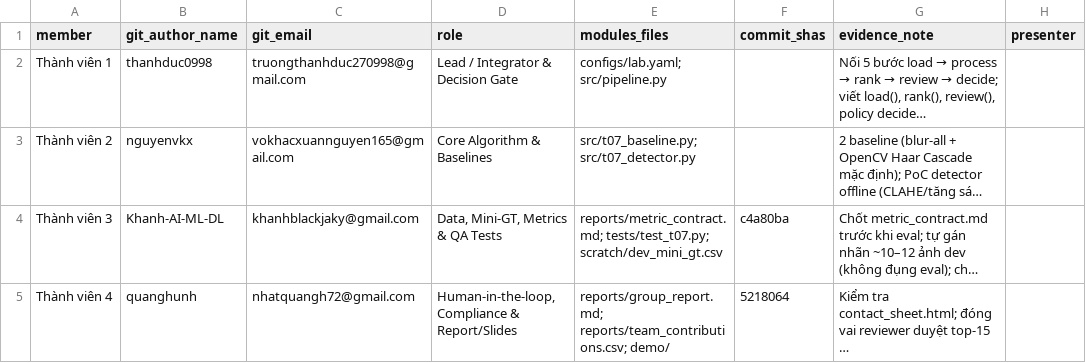
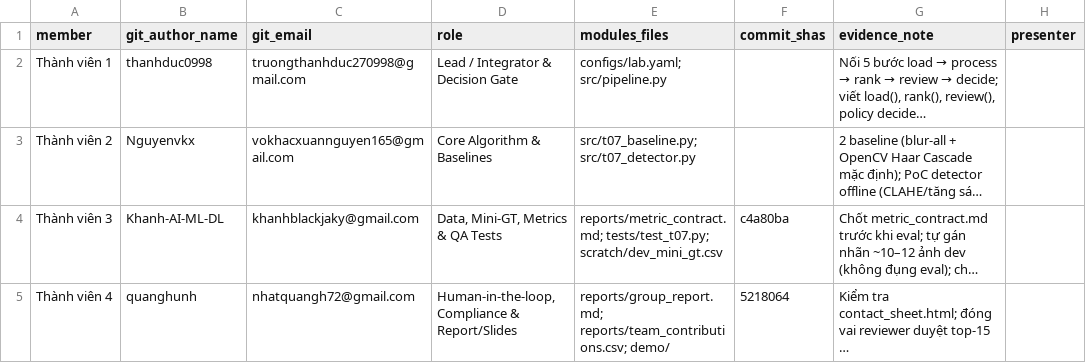
Before and after one commit to VinUni-AI20k/K5-Day6-L2-DataGovernanceAndPrivacy, a CSV file: reports/team_contributions.csv, drawn as a sheet; long unchanged cells end in …; the diff names each change by its address in the sheet, - before the commit and + after, or states it on an @@ line.

```diff
--- a/reports/team_contributions.csv
+++ b/reports/team_contributions.csv
-B3 (git_author_name): nguyenvkx
+B3 (git_author_name): Nguyenvkx
```
Also changed, not shown: 1 other file.
